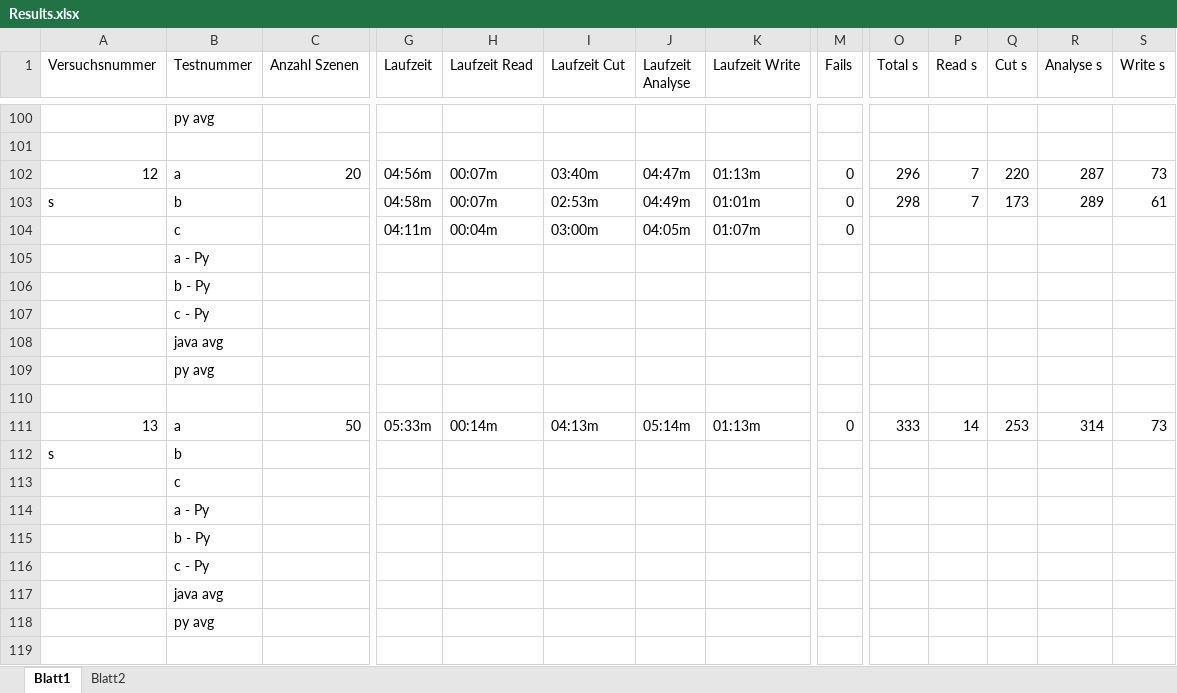
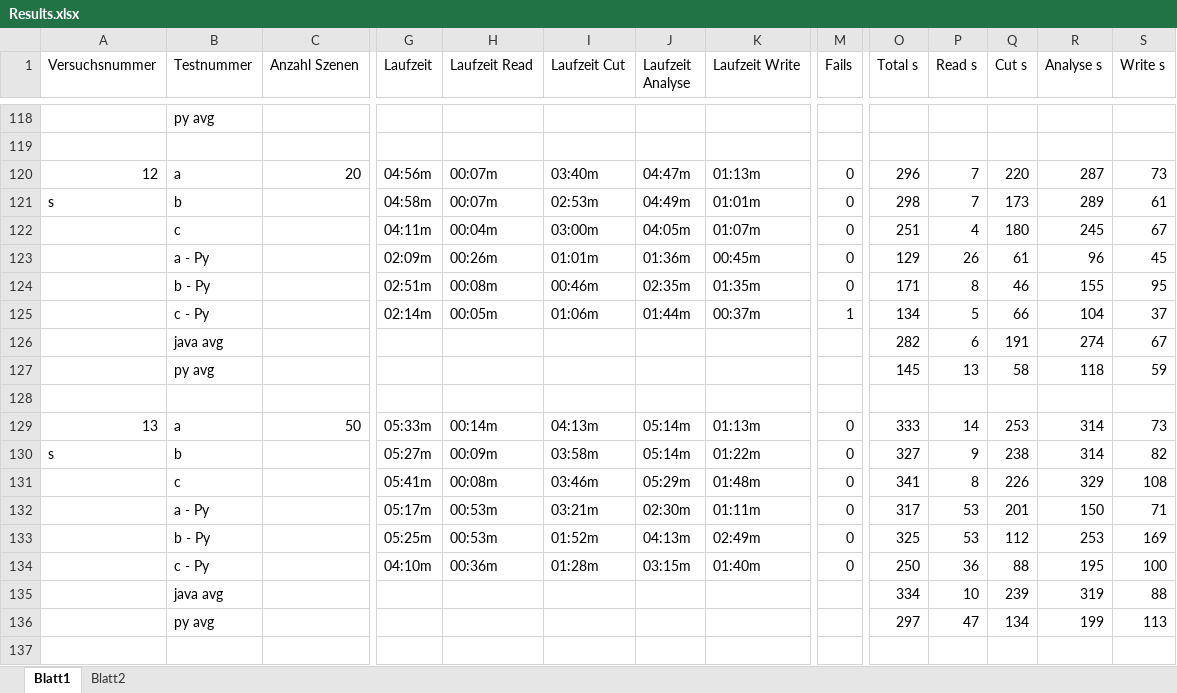
Before and after one commit to RobNE/BachelorThesis, an Excel workbook: Code/Results.xlsx, sheet Blatt1, drawn as a sheet; only a part is shown, gaps mark what is left out; values as stored, in another font and other column widths than the file's, no cell formats; removed rows and columns are numbered as before the commit, all else as after; rows hold the shown columns only; the diff covers the shown part only; the diff names each change by its address in the sheet, - before the commit and + after, or states it on an @@ line.

Commit message:
Added new results. Worked on part 4

```diff
--- a/Code/Results.xlsx (sheet Blatt1)
+++ b/Code/Results.xlsx (sheet Blatt1)
-O122 (Total s): (empty)
+O122 (Total s): 251
-P122 (Read s): (empty)
+P122 (Read s): 4
-Q122 (Cut s): (empty)
+Q122 (Cut s): 180
-R122 (Analyse s): (empty)
+R122 (Analyse s): 245
-S122 (Write s): (empty)
+S122 (Write s): 67
-row 105:  | a - Py
-row 106:  | b - Py
-row 107:  | c - Py
-row 108:  | java avg
@@ row 109 moved to row 82: py avg @@
+row 123:  | a - Py |  | 02:09m | 00:26m | 01:01m | 01:36m | 00:45m | 0 | 129 | 26 | 61 | 96 | 45
+row 124:  | b - Py |  | 02:51m | 00:08m | 00:46m | 02:35m | 01:35m | 0 | 171 | 8 | 46 | 155 | 95
+row 125:  | c - Py |  | 02:14m | 00:05m | 01:06m | 01:44m | 00:37m | 1 | 134 | 5 | 66 | 104 | 37
+row 126:  | java avg |  |  |  |  |  |  |  | 282 | 6 | 191 | 274 | 67
+row 127:  | py avg |  |  |  |  |  |  |  | 145 | 13 | 58 | 118 | 59
-row 112: s | b
@@ row 113 moved to row 77: c @@
-row 114:  | a - Py
-row 115:  | b - Py
-row 116:  | c - Py
-row 117:  | java avg
-row 118:  | py avg
+row 130: s | b |  | 05:27m | 00:09m | 03:58m | 05:14m | 01:22m | 0 | 327 | 9 | 238 | 314 | 82
+row 131:  | c |  | 05:41m | 00:08m | 03:46m | 05:29m | 01:48m | 0 | 341 | 8 | 226 | 329 | 108
+row 132:  | a - Py |  | 05:17m | 00:53m | 03:21m | 02:30m | 01:11m | 0 | 317 | 53 | 201 | 150 | 71
+row 133:  | b - Py |  | 05:25m | 00:53m | 01:52m | 04:13m | 02:49m | 0 | 325 | 53 | 112 | 253 | 169
+row 134:  | c - Py |  | 04:10m | 00:36m | 01:28m | 03:15m | 01:40m | 0 | 250 | 36 | 88 | 195 | 100
+row 135:  | java avg |  |  |  |  |  |  |  | 334 | 10 | 239 | 319 | 88
+row 136:  | py avg |  |  |  |  |  |  |  | 297 | 47 | 134 | 199 | 113
```
Also changed, not shown: 37 added rows, 21 removed rows, 3 moved rows and 62 edited cells elsewhere in this sheet, cell formats, 7 other files.
